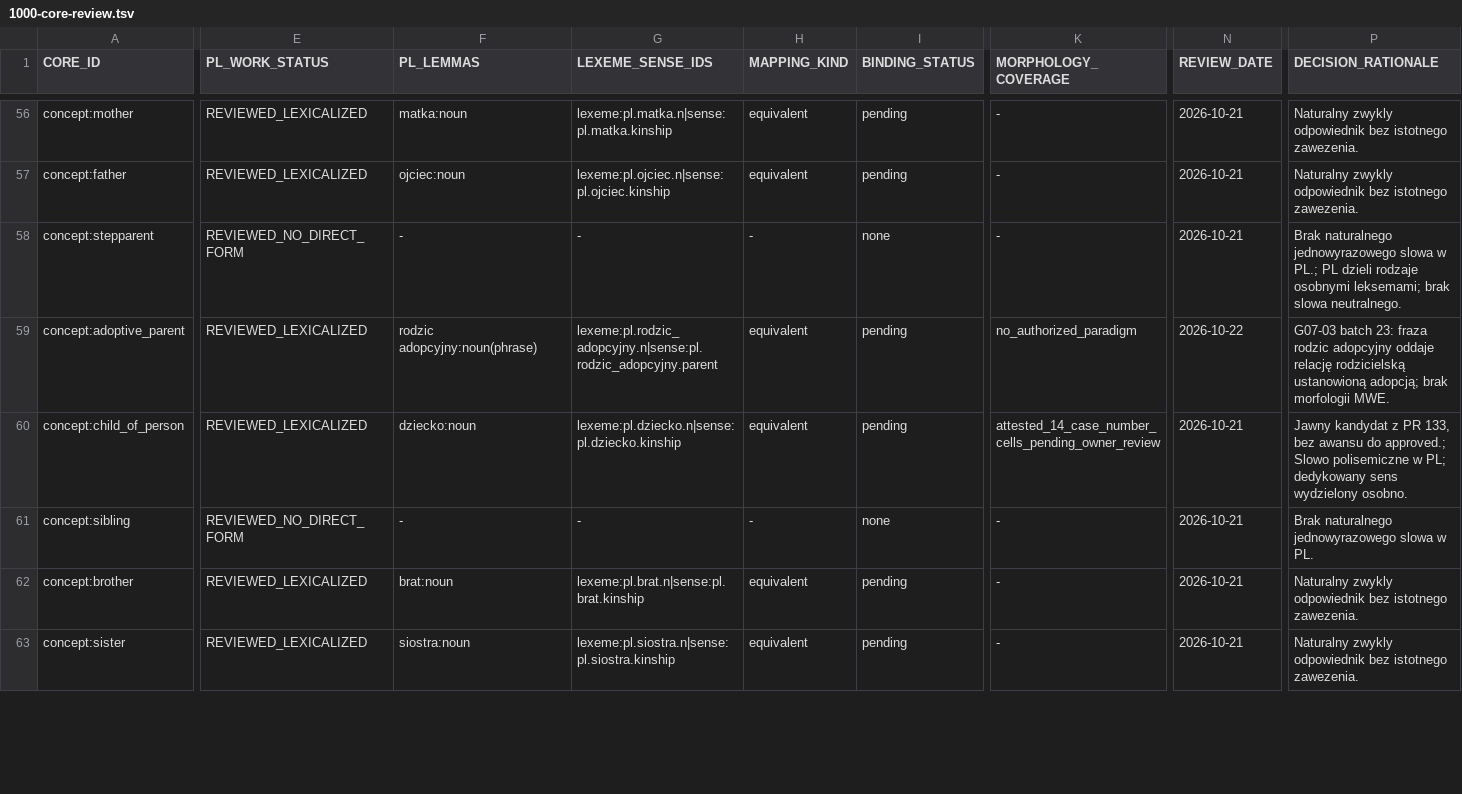
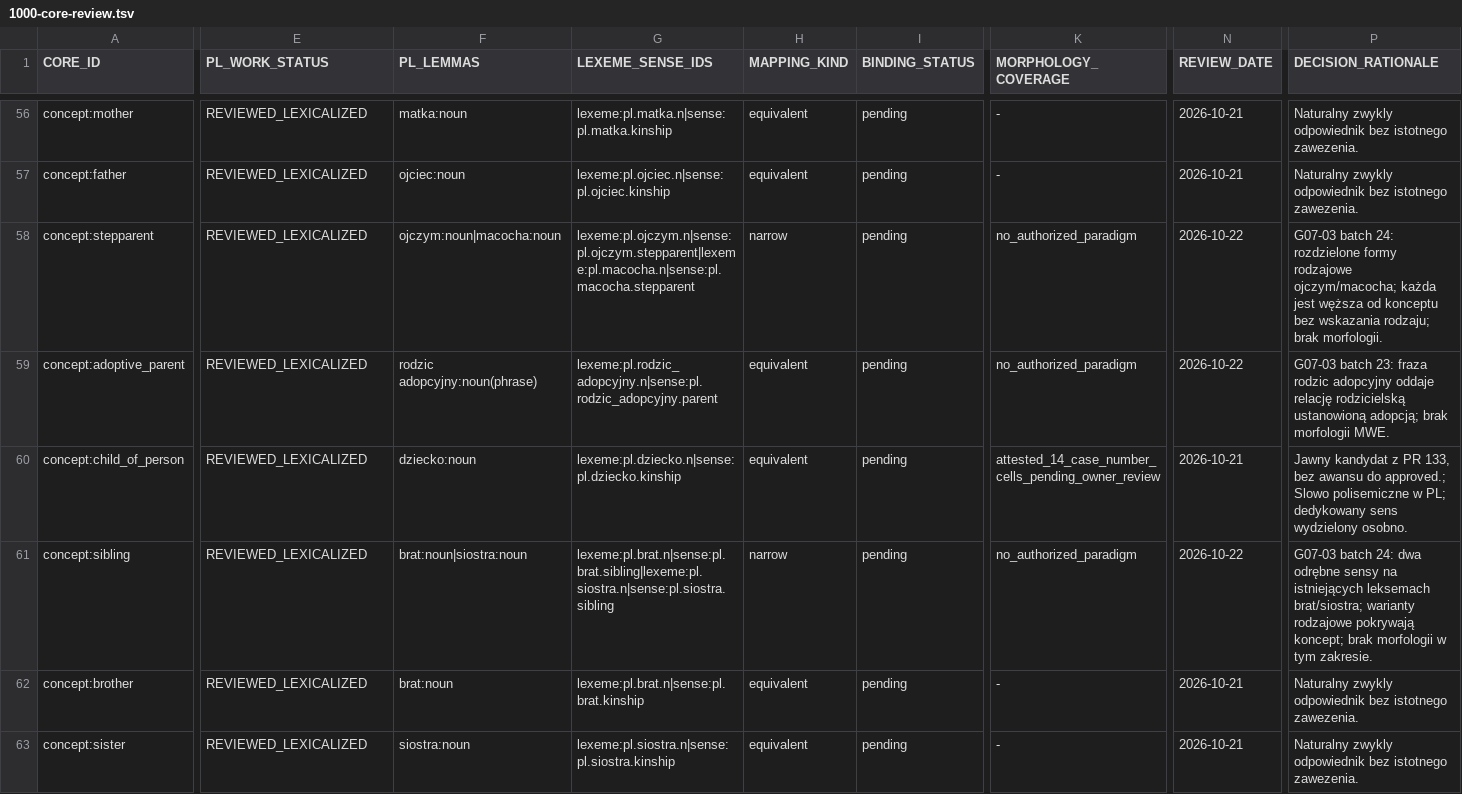
Before and after one commit to clickbytes/golingua, a TSV file: data/pl/1000-core-review.tsv, drawn as a sheet; only a part is shown, gaps mark what is left out; the diff covers the shown part only; the diff names each change by its address in the sheet, - before the commit and + after, or states it on an @@ line.

```diff
--- a/data/pl/1000-core-review.tsv
+++ b/data/pl/1000-core-review.tsv
-E58 (PL_WORK_STATUS): REVIEWED_NO_DIRECT_FORM
+E58 (PL_WORK_STATUS): REVIEWED_LEXICALIZED
-F58 (PL_LEMMAS): -
+F58 (PL_LEMMAS): ojczym:noun|macocha:noun
-G58 (LEXEME_SENSE_IDS): -
+G58 (LEXEME_SENSE_IDS): lexeme:pl.ojczym.n|sense:pl.ojczym.stepparent|lexeme:pl.macocha.n|sense:pl.macocha.stepparent
-H58 (MAPPING_KIND): -
+H58 (MAPPING_KIND): narrow
-I58 (BINDING_STATUS): none
+I58 (BINDING_STATUS): pending
-K58 (MORPHOLOGY_COVERAGE): -
+K58 (MORPHOLOGY_COVERAGE): no_authorized_paradigm
-N58 (REVIEW_DATE): 2026-10-21
+N58 (REVIEW_DATE): 2026-10-22
-P58 (DECISION_RATIONALE): Brak naturalnego jednowyrazowego slowa w PL.; PL dzieli rodzaje osobnymi leksemami; brak slowa neutralnego.
+P58 (DECISION_RATIONALE): G07-03 batch 24: rozdzielone formy rodzajowe ojczym/macocha; każda jest węższa od konceptu bez wskazania rodzaju; brak morfologii.
-E61 (PL_WORK_STATUS): REVIEWED_NO_DIRECT_FORM
+E61 (PL_WORK_STATUS): REVIEWED_LEXICALIZED
-F61 (PL_LEMMAS): -
+F61 (PL_LEMMAS): brat:noun|siostra:noun
-G61 (LEXEME_SENSE_IDS): -
+G61 (LEXEME_SENSE_IDS): lexeme:pl.brat.n|sense:pl.brat.sibling|lexeme:pl.siostra.n|sense:pl.siostra.sibling
-H61 (MAPPING_KIND): -
+H61 (MAPPING_KIND): narrow
-I61 (BINDING_STATUS): none
+I61 (BINDING_STATUS): pending
-K61 (MORPHOLOGY_COVERAGE): -
+K61 (MORPHOLOGY_COVERAGE): no_authorized_paradigm
-N61 (REVIEW_DATE): 2026-10-21
+N61 (REVIEW_DATE): 2026-10-22
-P61 (DECISION_RATIONALE): Brak naturalnego jednowyrazowego slowa w PL.
+P61 (DECISION_RATIONALE): G07-03 batch 24: dwa odrębne sensy na istniejących leksemach brat/siostra; warianty rodzajowe pokrywają koncept; brak morfologii w tym zakresie.
```
Also changed, not shown: 32 edited cells elsewhere in this file, 9 other files.
